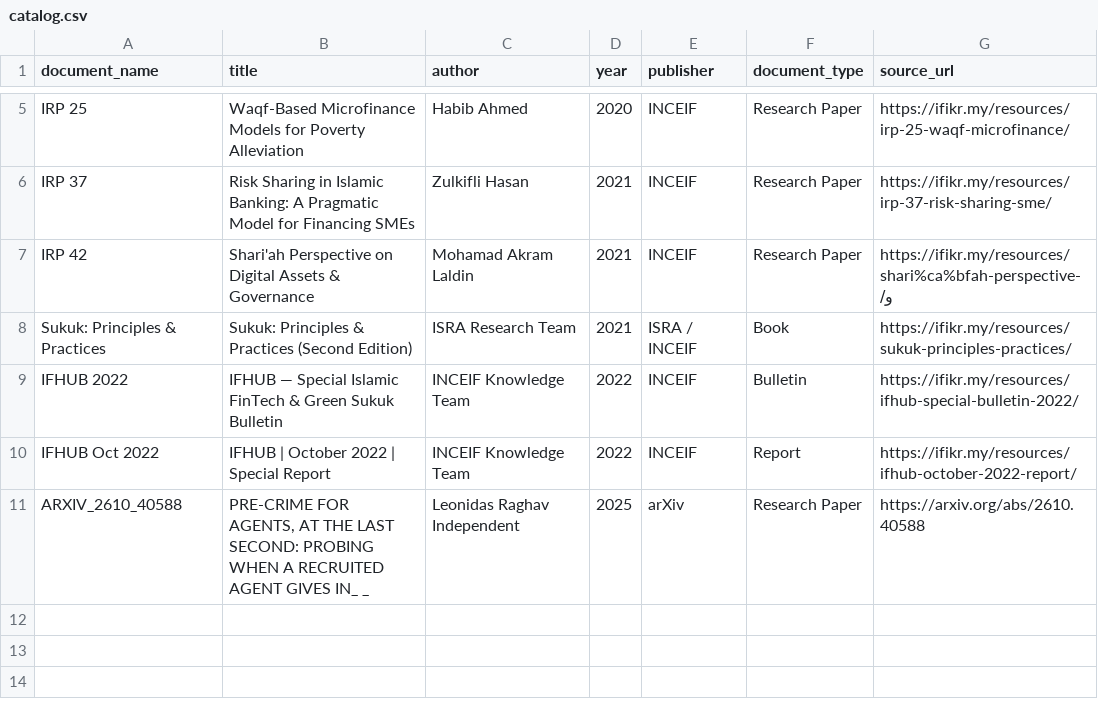
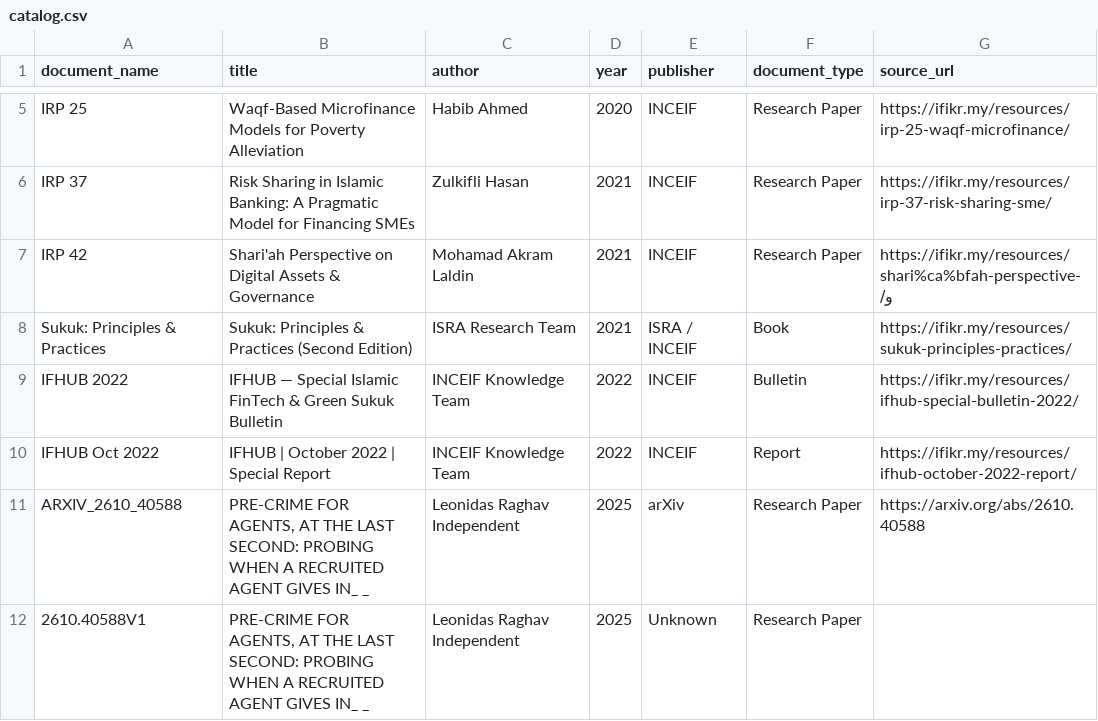
Before and after one commit to qtongggg/personal-deepagent, a CSV file: data/catalog.csv, drawn as a sheet; only a part is shown, gaps mark what is left out; the diff names each change by its address in the sheet, - before the commit and + after, or states it on an @@ line.

```diff
--- a/data/catalog.csv
+++ b/data/catalog.csv
+row 12: 2610.40588V1 | PRE-CRIME FOR AGENTS, AT THE LAST SECOND: PROBING WHEN A RECRUITED AGENT GIVES IN_ _ | Leonidas Raghav Independent | 2025 | Unknown | Research Paper
```
Also changed, not shown: 7 other files.
